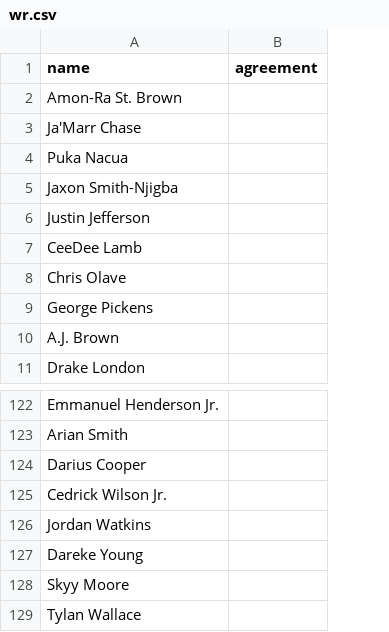
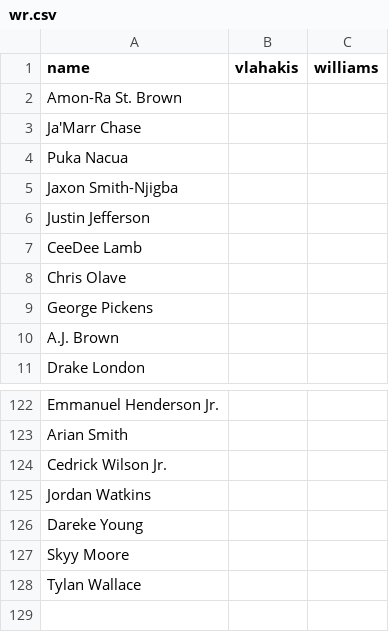
Before and after one commit to egomaniacsfantasy/lineup-lab, a CSV file: projections/agreement/wr.csv, drawn as a sheet; only a part is shown, gaps mark what is left out; removed rows and columns are numbered as before the commit, all else as after; the diff names each change by its address in the sheet, - before the commit and + after, or states it on an @@ line.

```diff
--- a/projections/agreement/wr.csv
+++ b/projections/agreement/wr.csv
-column B (agreement), empty
+column B (vlahakis), empty
+column C (williams), empty
-row 124: Darius Cooper
```
Also changed, not shown: projections/agreement/k.csv, projections/agreement/qb.csv, 6 other files.
